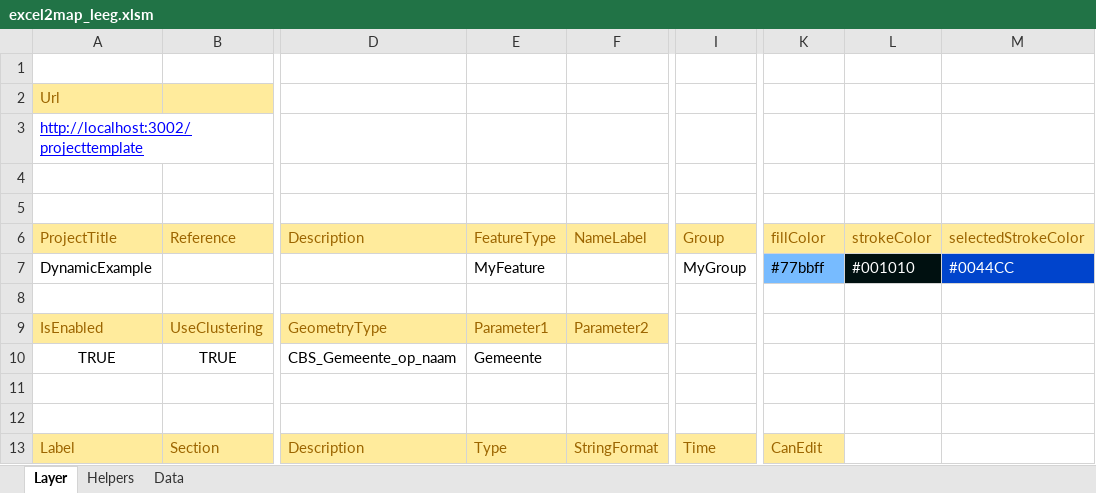
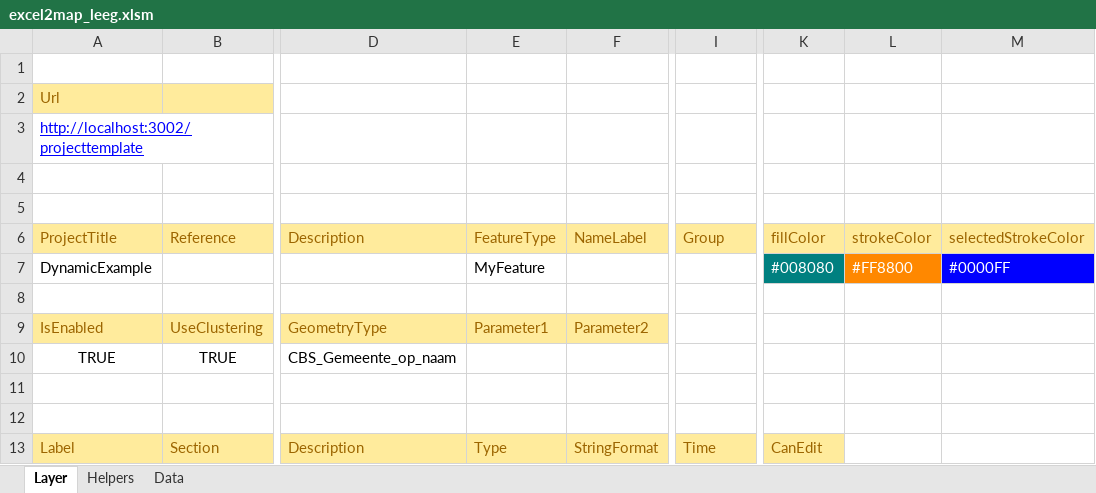
Before and after one commit to TNOCS/csWeb, an Excel workbook: Excel2Map/excel2map_leeg.xlsm, sheet Layer, drawn as a sheet; only a part is shown, gaps mark what is left out; values as stored, in another font and other column widths than the file's, no borders; charts and pictures not drawn; the diff names each change by its address in the sheet, - before the commit and + after, or states it on an @@ line.

Commit message:
Implemented some requested features in Excel2map: Option to choose colors from a dropdown list (it's still possible to enter hex codes as well) and added information popups to most cells. Fixed the gulp create-dist script which did not copy all required files. Forgot to update a call to loadTypeResources in the previous commit, so it could not find a function with a matching signature.

```diff
--- a/Excel2Map/excel2map_leeg.xlsm (sheet Layer)
+++ b/Excel2Map/excel2map_leeg.xlsm (sheet Layer)
-I7 (Group): MyGroup
+I7 (Group): (empty)
-K7 (fillColor): #77bbff
+K7 (fillColor): #008080
@@ K7 fill: #77BBFF → #008080, text colour: black → #FFFFFF @@
-L7 (strokeColor): #001010
+L7 (strokeColor): #FF8800
-L7 fill: #001010
+L7 fill: #FF8800
-M7 (selectedStrokeColor): #0044CC
+M7 (selectedStrokeColor): #0000FF
-M7 fill: #0044CC
+M7 fill: #0000FF
-E10 (FeatureType): Gemeente
+E10 (FeatureType): (empty)
```
Also changed, not shown: sheet Helpers, charts or pictures, Excel2Map/excel2map_example.xlsm, 5 other files.
